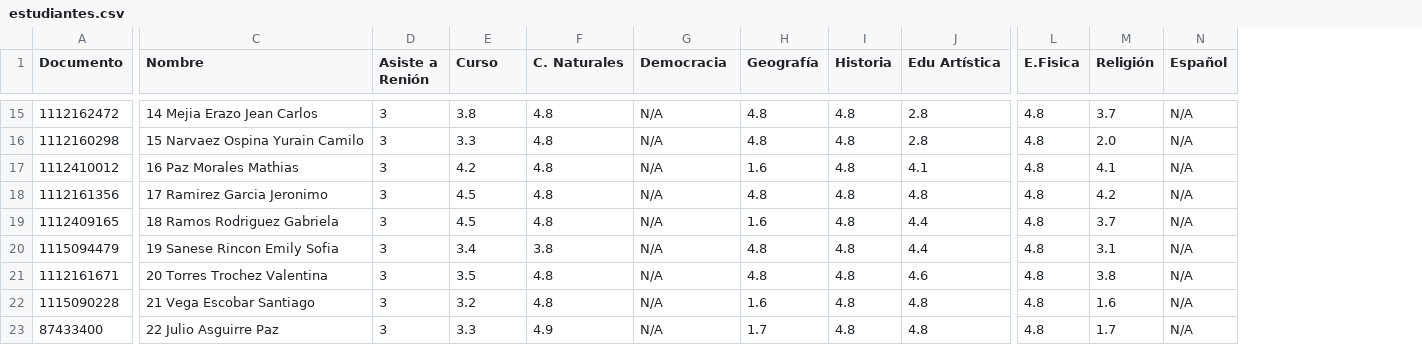
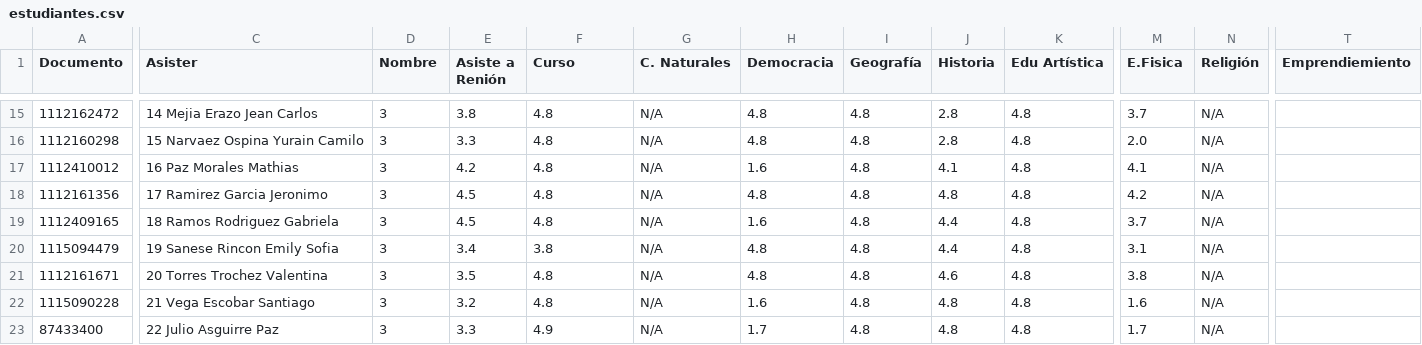
Before and after one commit to iencgraciana-commits/consulta, a CSV file: estudiantes.csv, drawn as a sheet; only a part is shown, gaps mark what is left out; removed rows and columns are numbered as before the commit, all else as after; the diff covers the shown part only; the diff names each change by its address in the sheet, - before the commit and + after, or states it on an @@ line.

Commit message:
Modify estudiantes.csv header and data format
Updated the header and corrected the order of columns in estudiantes.csv. Adjusted the data format for consistency.

```diff
--- a/estudiantes.csv
+++ b/estudiantes.csv
+column H (Democracia), rows 15-23: 4.8 | 4.8 | 1.6 | 4.8 | 1.6 | 4.8 | 4.8 | 1.6 | 1.7
-column L (E.Fisica), rows 15-23: all 4.8
+column T (Emprendiemiento), empty
-C1: Nombre
+C1: Asister
-D1: Asiste a Renión
+D1: Nombre
-E1: Curso
+E1: Asiste a Renión
-F1: C. Naturales
+F1: Curso
-G1: Democracia
+G1: C. Naturales
-M1: Religión
+M1: E.Fisica
-N1: Español
+N1: Religión
-J15:J16 (Historia): 4.8
+J15:J16 (Historia): 2.8
-K15:K16 (Edu Artística): 2.8
+K15:K16 (Edu Artística): 4.8
-I17 (Geografía): 1.6
+I17 (Geografía): 4.8
-J17 (Historia): 4.8
+J17 (Historia): 4.1
-K17 (Edu Artística): 4.1
+K17 (Edu Artística): 4.8
-I19 (Geografía): 1.6
+I19 (Geografía): 4.8
-J19:J20 (Historia): 4.8
+J19:J20 (Historia): 4.4
-K19:K20 (Edu Artística): 4.4
+K19:K20 (Edu Artística): 4.8
-J21 (Historia): 4.8
+J21 (Historia): 4.6
-K21 (Edu Artística): 4.6
+K21 (Edu Artística): 4.8
-I22 (Geografía): 1.6
+I22 (Geografía): 4.8
-I23 (Geografía): 1.7
+I23 (Geografía): 4.8
```
Also changed, not shown: 33 edited cells elsewhere in this file.
